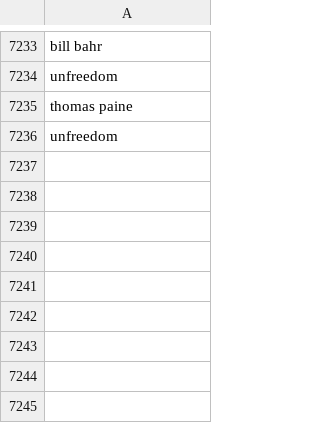
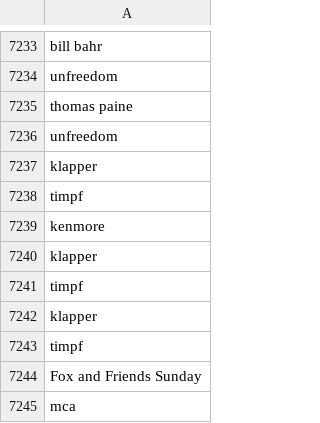
Before and after one commit to responsibleads/responsibleads.github.io, a CSV file: data/exclude.csv, drawn as a sheet; only a part is shown, gaps mark what is left out; the diff names each change by its address in the sheet, - before the commit and + after, or states it on an @@ line.

Commit message:
5/19/2019 data

```diff
--- a/data/exclude.csv
+++ b/data/exclude.csv
+row 7237: klapper
+row 7238: timpf
+row 7239: kenmore
+row 7240: klapper
+row 7241: timpf
+row 7242: klapper
+row 7243: timpf
+row 7244: Fox and Friends Sunday
+row 7245: mca
```
Also changed, not shown: 2 other files.
